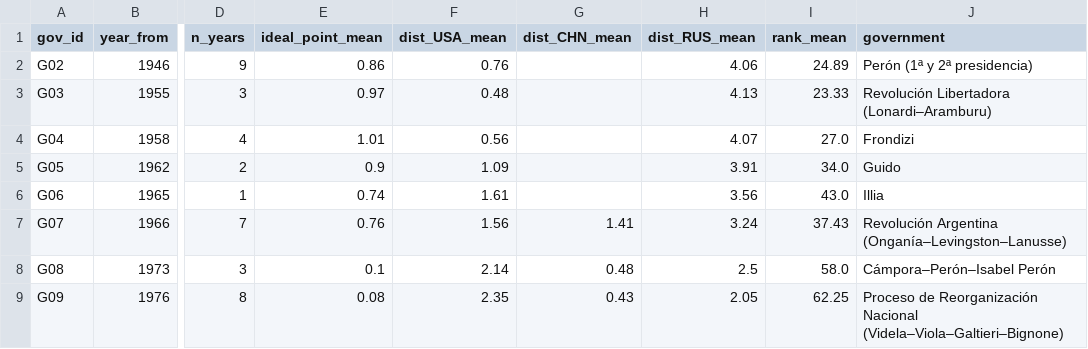
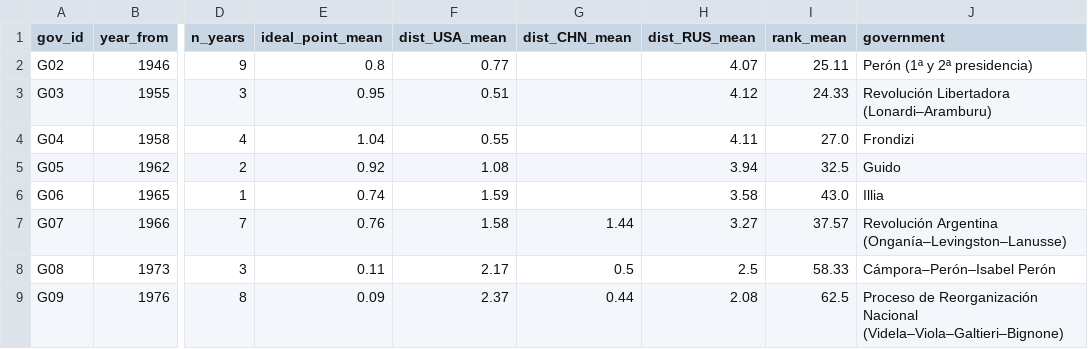
Before and after one commit to martinparatz/votaciones-agnu, a CSV file: data/processed/argentina_by_government_ideal_points.csv, drawn as a sheet; only a part is shown, gaps mark what is left out; the diff covers the shown part only; the diff names each change by its address in the sheet, - before the commit and + after, or states it on an @@ line.

```diff
--- a/data/processed/argentina_by_government_ideal_points.csv
+++ b/data/processed/argentina_by_government_ideal_points.csv
-E2 (ideal_point_mean): 0.86
+E2 (ideal_point_mean): 0.8
-F2 (dist_USA_mean): 0.76
+F2 (dist_USA_mean): 0.77
-H2 (dist_RUS_mean): 4.06
+H2 (dist_RUS_mean): 4.07
-I2 (rank_mean): 24.89
+I2 (rank_mean): 25.11
-E3 (ideal_point_mean): 0.97
+E3 (ideal_point_mean): 0.95
-F3 (dist_USA_mean): 0.48
+F3 (dist_USA_mean): 0.51
-H3 (dist_RUS_mean): 4.13
+H3 (dist_RUS_mean): 4.12
-I3 (rank_mean): 23.33
+I3 (rank_mean): 24.33
-E4 (ideal_point_mean): 1.01
+E4 (ideal_point_mean): 1.04
-F4 (dist_USA_mean): 0.56
+F4 (dist_USA_mean): 0.55
-H4 (dist_RUS_mean): 4.07
+H4 (dist_RUS_mean): 4.11
-E5 (ideal_point_mean): 0.9
+E5 (ideal_point_mean): 0.92
-F5 (dist_USA_mean): 1.09
+F5 (dist_USA_mean): 1.08
-H5 (dist_RUS_mean): 3.91
+H5 (dist_RUS_mean): 3.94
-I5 (rank_mean): 34.0
+I5 (rank_mean): 32.5
-F6 (dist_USA_mean): 1.61
+F6 (dist_USA_mean): 1.59
-H6 (dist_RUS_mean): 3.56
+H6 (dist_RUS_mean): 3.58
-F7 (dist_USA_mean): 1.56
+F7 (dist_USA_mean): 1.58
-G7 (dist_CHN_mean): 1.41
+G7 (dist_CHN_mean): 1.44
-H7 (dist_RUS_mean): 3.24
+H7 (dist_RUS_mean): 3.27
-I7 (rank_mean): 37.43
+I7 (rank_mean): 37.57
-E8 (ideal_point_mean): 0.1
+E8 (ideal_point_mean): 0.11
-F8 (dist_USA_mean): 2.14
+F8 (dist_USA_mean): 2.17
-G8 (dist_CHN_mean): 0.48
+G8 (dist_CHN_mean): 0.5
-I8 (rank_mean): 58.0
+I8 (rank_mean): 58.33
-E9 (ideal_point_mean): 0.08
+E9 (ideal_point_mean): 0.09
-F9 (dist_USA_mean): 2.35
+F9 (dist_USA_mean): 2.37
-G9 (dist_CHN_mean): 0.43
+G9 (dist_CHN_mean): 0.44
-H9 (dist_RUS_mean): 2.05
+H9 (dist_RUS_mean): 2.08
-I9 (rank_mean): 62.25
+I9 (rank_mean): 62.5
```
Also changed, not shown: 35 edited cells elsewhere in this file, 4 other files.
